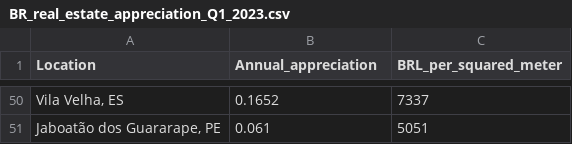
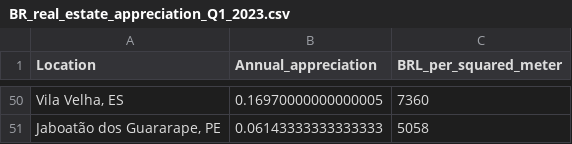
Before and after one commit to OviedoVR/Brazilian-properties-appreciation, a CSV file: data/BR_real_estate_appreciation_Q1_2023.csv, drawn as a sheet; only a part is shown, gaps mark what is left out; the diff covers the shown part only.

Commit message:
Update BR_real_estate_appreciation_Q1_2023.csv

```diff
--- a/data/BR_real_estate_appreciation_Q1_2023.csv
+++ b/data/BR_real_estate_appreciation_Q1_2023.csv
@@ -50,2 +50,2 @@ Location,Annual_appreciation,BRL_per_squared_meter
-"Vila Velha, ES",0.1652,7337
-"Jaboatão dos Guararape, PE",0.061,5051
+"Vila Velha, ES",0.16970000000000005,7360
+"Jaboatão dos Guararape, PE",0.06143333333333333,5058
```
Also changed, not shown: 95 edited cells elsewhere in this file.
